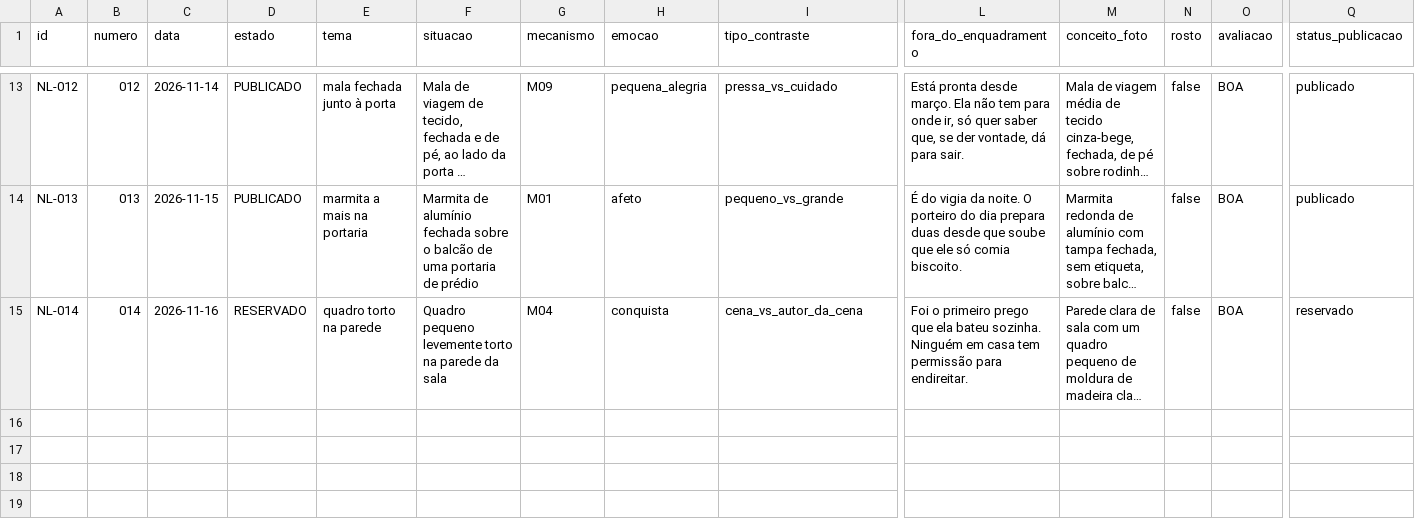
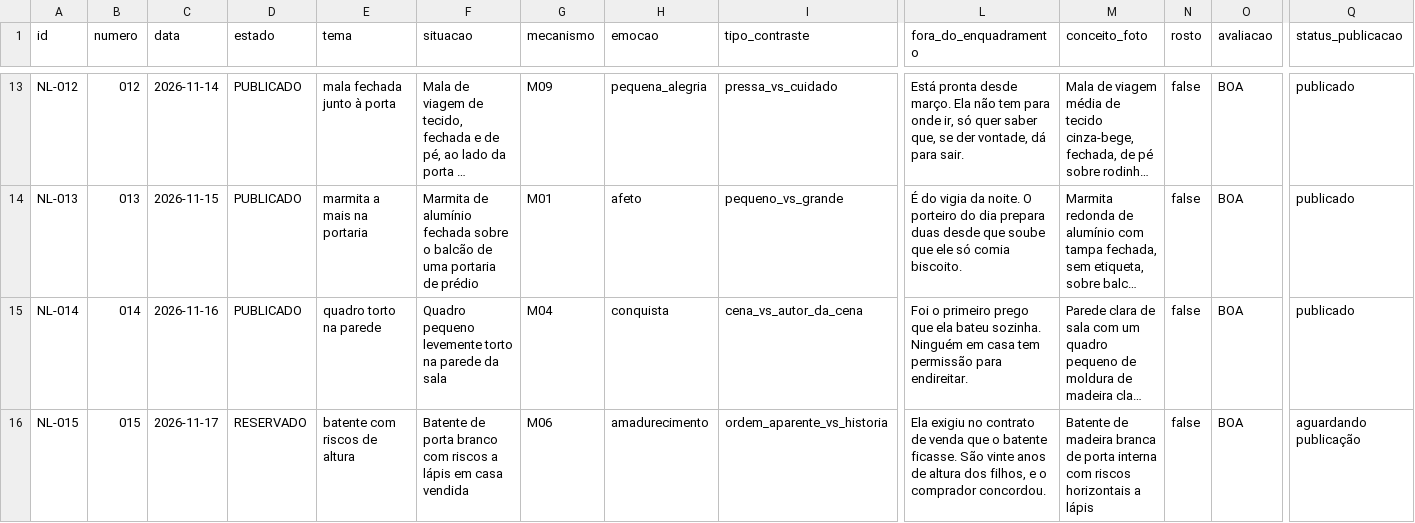
Before and after one commit to ericostta/surto-teste-imagens, a CSV file: ninguem-legenda/producao/registro_producao.csv, drawn as a sheet; only a part is shown, gaps mark what is left out; long unchanged cells end in …; rows hold the shown columns only; the diff names each change by its address in the sheet, - before the commit and + after, or states it on an @@ line.

```diff
--- a/ninguem-legenda/producao/registro_producao.csv
+++ b/ninguem-legenda/producao/registro_producao.csv
-D15 (estado): RESERVADO
+D15 (estado): PUBLICADO
-Q15 (status_publicacao): reservado
+Q15 (status_publicacao): publicado
+row 16: NL-015 | 015 | 2026-11-17 | RESERVADO | batente com riscos de altura | Batente de porta branco com riscos a lápis em casa vendida | M06 | amadurecimento | ordem_aparente_vs_historia | Ela exigiu no contrato de venda que o batente ficasse. São vinte anos de altura dos filhos, e o comprador concordou. | Batente de madeira branca de porta interna com riscos horizontais a lápis | false | BOA | aguardando publicação
```
Also changed, not shown: 16 other files.
